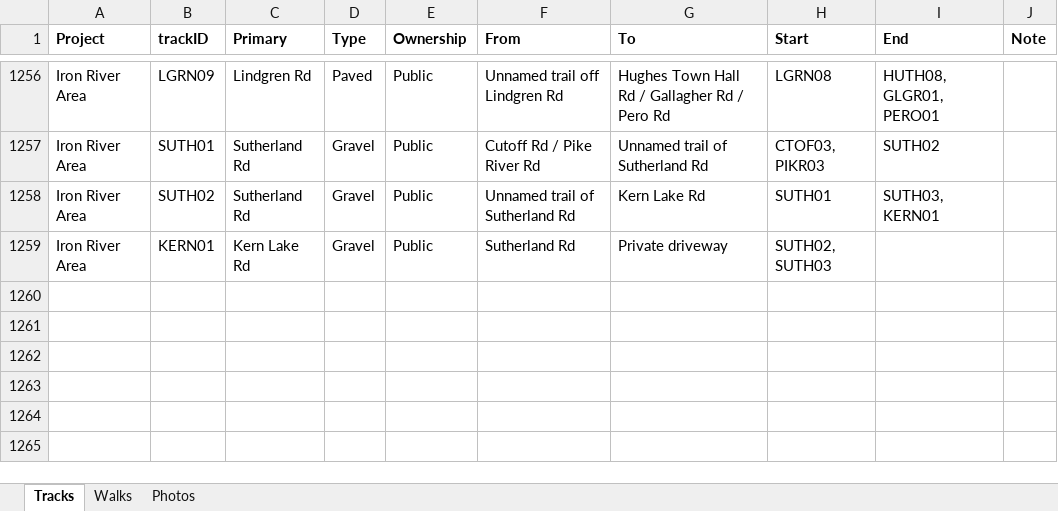
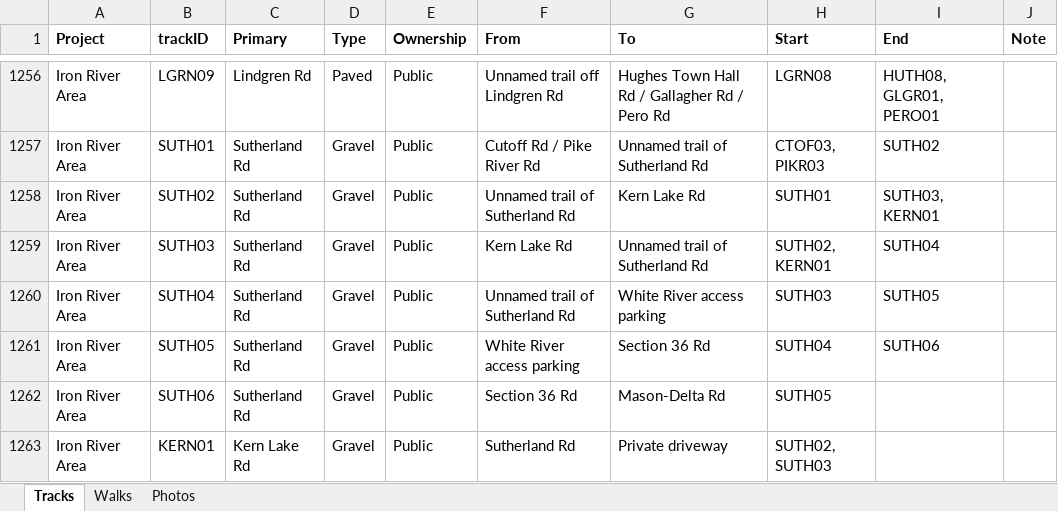
Before and after one commit to droglenc/MAPPING, an Excel workbook: Data/Trail Mapping Info.xlsx, sheet Tracks, drawn as a sheet; only a part is shown, gaps mark what is left out; values as stored, in another font and other column widths than the file's, no borders; the diff names each change by its address in the sheet, - before the commit and + after, or states it on an @@ line.

Commit message:
Added Sutherland

```diff
--- a/Data/Trail Mapping Info.xlsx (sheet Tracks)
+++ b/Data/Trail Mapping Info.xlsx (sheet Tracks)
+row 1259: Iron River Area | SUTH03 | Sutherland Rd | Gravel | Public | Kern Lake Rd | Unnamed trail of Sutherland Rd | SUTH02, KERN01 | SUTH04
+row 1260: Iron River Area | SUTH04 | Sutherland Rd | Gravel | Public | Unnamed trail of Sutherland Rd | White River access parking | SUTH03 | SUTH05
+row 1261: Iron River Area | SUTH05 | Sutherland Rd | Gravel | Public | White River access parking | Section 36 Rd | SUTH04 | SUTH06
+row 1262: Iron River Area | SUTH06 | Sutherland Rd | Gravel | Public | Section 36 Rd | Mason-Delta Rd | SUTH05
```
Also changed, not shown: 11 other files.
